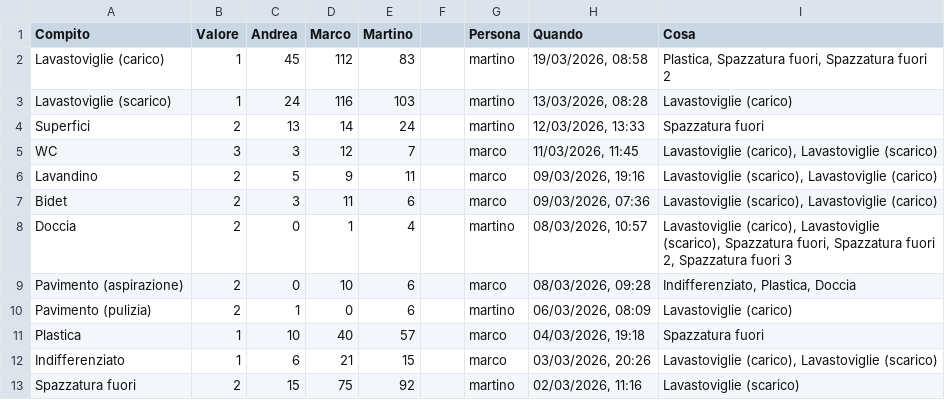
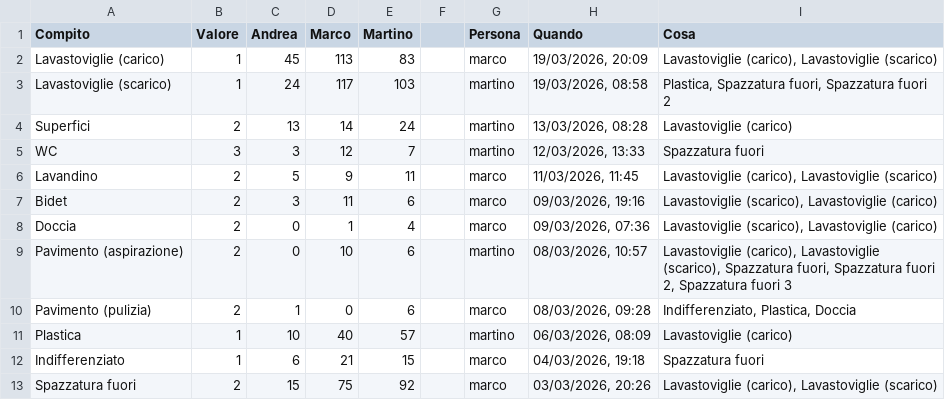
Before and after one commit to BertrandPouget/litpii, a CSV file: data/chores.csv, drawn as a sheet; only a part is shown; the diff covers the shown part only.

Commit message:
Update chores for marco

```diff
--- a/data/chores.csv
+++ b/data/chores.csv
@@ -1,13 +1,13 @@
 Compito,Valore,Andrea,Marco,Martino,,Persona,Quando,Cosa
-Lavastoviglie (carico),1,45,112,83,,martino,"19/03/2026, 08:58","Plastica, Spazzatura fuori, Spazzatura fuori 2"
-Lavastoviglie (scarico),1,24,116,103,,martino,"13/03/2026, 08:28",Lavastoviglie (carico)
-Superfici,2,13,14,24,,martino,"12/03/2026, 13:33",Spazzatura fuori
-WC,3,3,12,7,,marco,"11/03/2026, 11:45","Lavastoviglie (carico), Lavastoviglie (scarico)"
-Lavandino,2,5,9,11,,marco,"09/03/2026, 19:16","Lavastoviglie (scarico), Lavastoviglie (carico)"
-Bidet,2,3,11,6,,marco,"09/03/2026, 07:36","Lavastoviglie (scarico), Lavastoviglie (carico)"
-Doccia,2,0,1,4,,martino,"08/03/2026, 10:57","Lavastoviglie (carico), Lavastoviglie (scarico), Spazzatura fuori, Spazzatura fuori 2, Spazzatura fuori 3"
-Pavimento (aspirazione),2,0,10,6,,marco,"08/03/2026, 09:28","Indifferenziato, Plastica, Doccia"
-Pavimento (pulizia),2,1,0,6,,martino,"06/03/2026, 08:09",Lavastoviglie (carico)
-Plastica,1,10,40,57,,marco,"04/03/2026, 19:18",Spazzatura fuori
-Indifferenziato,1,6,21,15,,marco,"03/03/2026, 20:26","Lavastoviglie (carico), Lavastoviglie (scarico)"
-Spazzatura fuori,2,15,75,92,,martino,"02/03/2026, 11:16",Lavastoviglie (scarico)
+Lavastoviglie (carico),1,45,113,83,,marco,"19/03/2026, 20:09","Lavastoviglie (carico), Lavastoviglie (scarico)"
+Lavastoviglie (scarico),1,24,117,103,,martino,"19/03/2026, 08:58","Plastica, Spazzatura fuori, Spazzatura fuori 2"
+Superfici,2,13,14,24,,martino,"13/03/2026, 08:28",Lavastoviglie (carico)
+WC,3,3,12,7,,martino,"12/03/2026, 13:33",Spazzatura fuori
+Lavandino,2,5,9,11,,marco,"11/03/2026, 11:45","Lavastoviglie (carico), Lavastoviglie (scarico)"
+Bidet,2,3,11,6,,marco,"09/03/2026, 19:16","Lavastoviglie (scarico), Lavastoviglie (carico)"
+Doccia,2,0,1,4,,marco,"09/03/2026, 07:36","Lavastoviglie (scarico), Lavastoviglie (carico)"
+Pavimento (aspirazione),2,0,10,6,,martino,"08/03/2026, 10:57","Lavastoviglie (carico), Lavastoviglie (scarico), Spazzatura fuori, Spazzatura fuori 2, Spazzatura fuori 3"
+Pavimento (pulizia),2,1,0,6,,marco,"08/03/2026, 09:28","Indifferenziato, Plastica, Doccia"
+Plastica,1,10,40,57,,martino,"06/03/2026, 08:09",Lavastoviglie (carico)
+Indifferenziato,1,6,21,15,,marco,"04/03/2026, 19:18",Spazzatura fuori
+Spazzatura fuori,2,15,75,92,,marco,"03/03/2026, 20:26","Lavastoviglie (carico), Lavastoviglie (scarico)"
```
Also changed, not shown: 1 added row and 8 edited cells elsewhere in this file.
